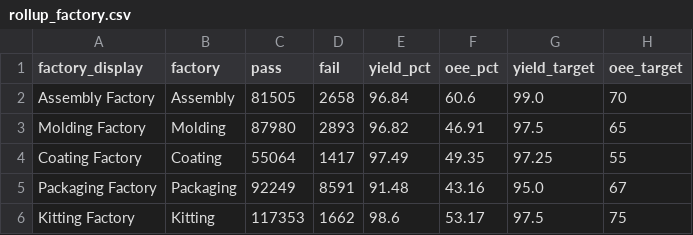
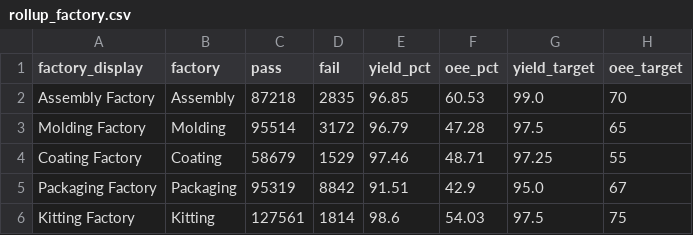
Before and after one commit to todd-cpme/ClearOEEDemo, a CSV file: data/rollup_factory.csv, drawn as a sheet.

```diff
--- a/data/rollup_factory.csv
+++ b/data/rollup_factory.csv
@@ -1,6 +1,6 @@
 factory_display,factory,pass,fail,yield_pct,oee_pct,yield_target,oee_target
-Assembly Factory,Assembly,81505,2658,96.84,60.6,99.0,70
-Molding Factory,Molding,87980,2893,96.82,46.91,97.5,65
-Coating Factory,Coating,55064,1417,97.49,49.35,97.25,55
-Packaging Factory,Packaging,92249,8591,91.48,43.16,95.0,67
-Kitting Factory,Kitting,117353,1662,98.6,53.17,97.5,75
+Assembly Factory,Assembly,87218,2835,96.85,60.53,99.0,70
+Molding Factory,Molding,95514,3172,96.79,47.28,97.5,65
+Coating Factory,Coating,58679,1529,97.46,48.71,97.25,55
+Packaging Factory,Packaging,95319,8842,91.51,42.9,95.0,67
+Kitting Factory,Kitting,127561,1814,98.6,54.03,97.5,75
```
Also changed, not shown: data/events.csv, data/rollup_line.csv, 3 other files.
